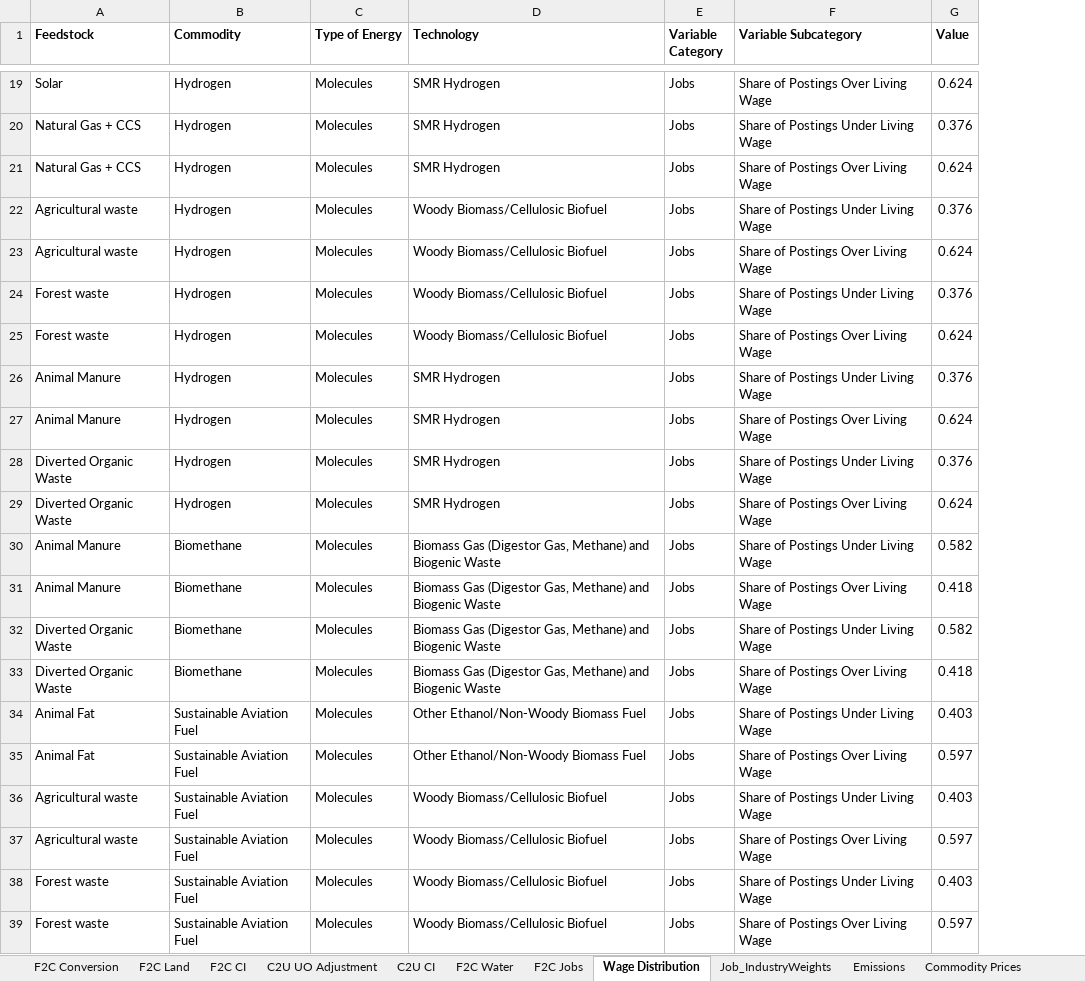
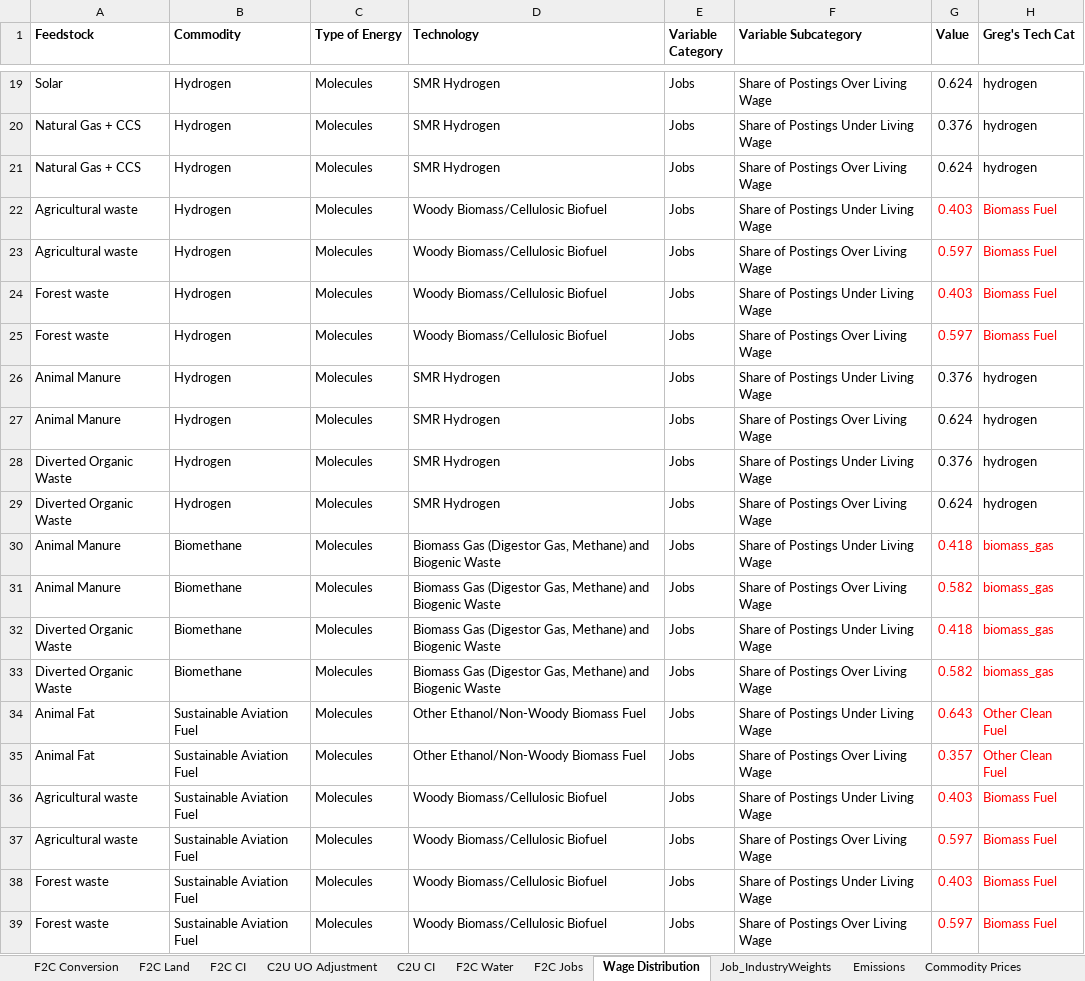
Before and after one commit to jarojasag/SJV, an Excel workbook: SJV Variable Architecture.xlsx, sheet Wage Distribution, drawn as a sheet; only a part is shown, gaps mark what is left out; values as stored, in another font and other column widths than the file's, no borders; the diff covers the shown part only; the diff names each change by its address in the sheet, - before the commit and + after, or states it on an @@ line.

Commit message:
updated living wage multipliers

```diff
--- a/SJV Variable Architecture.xlsx (sheet Wage Distribution)
+++ b/SJV Variable Architecture.xlsx (sheet Wage Distribution)
+column H (Greg's Tech Cat), rows 19-39: hydrogen | hydrogen | hydrogen | Biomass Fuel | Biomass Fuel | Biomass Fuel | Biomass Fuel | hydrogen | hydrogen | hydrogen | hydrogen | biomass_gas | biomass_gas | biomass_gas | biomass_gas | Other Clean Fuel | Other Clean Fuel | Biomass Fuel | Biomass Fuel | Biomass Fuel | Biomass Fuel
-G22 (Value): 0.376
+G22 (Value): 0.403
-G22:G25 text colour: black
+G22:G25 text colour: #FF0000
-G23 (Value): 0.624
+G23 (Value): 0.597
-G24 (Value): 0.376
+G24 (Value): 0.403
-G25 (Value): 0.624
+G25 (Value): 0.597
-G30 (Value): 0.582
+G30 (Value): 0.418
-G30:G39 text colour: black
+G30:G39 text colour: #FF0000
-G31 (Value): 0.418
+G31 (Value): 0.582
-G32 (Value): 0.582
+G32 (Value): 0.418
-G33 (Value): 0.418
+G33 (Value): 0.582
-G34 (Value): 0.403
+G34 (Value): 0.643
-G35 (Value): 0.597
+G35 (Value): 0.357
```
Also changed, not shown: 4 edited cells and cell formats elsewhere in this sheet.
